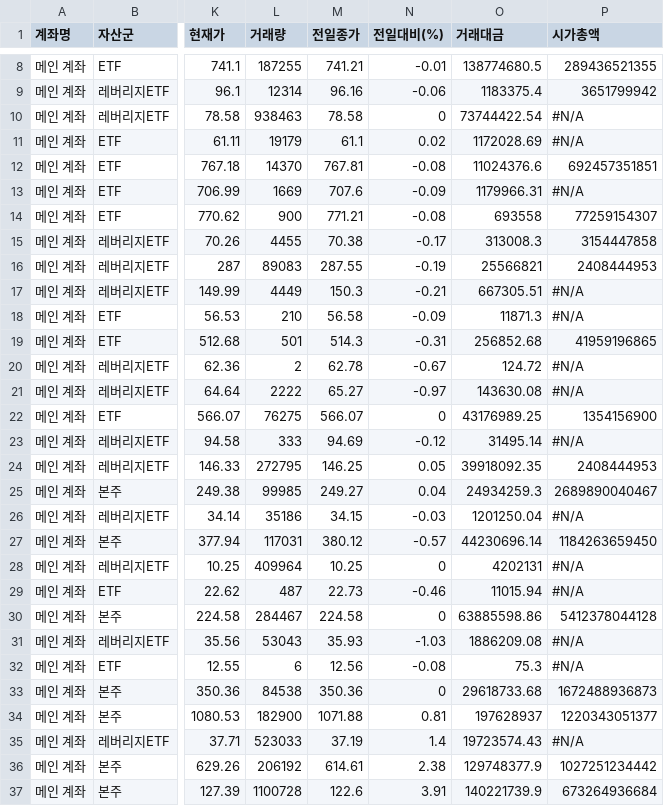
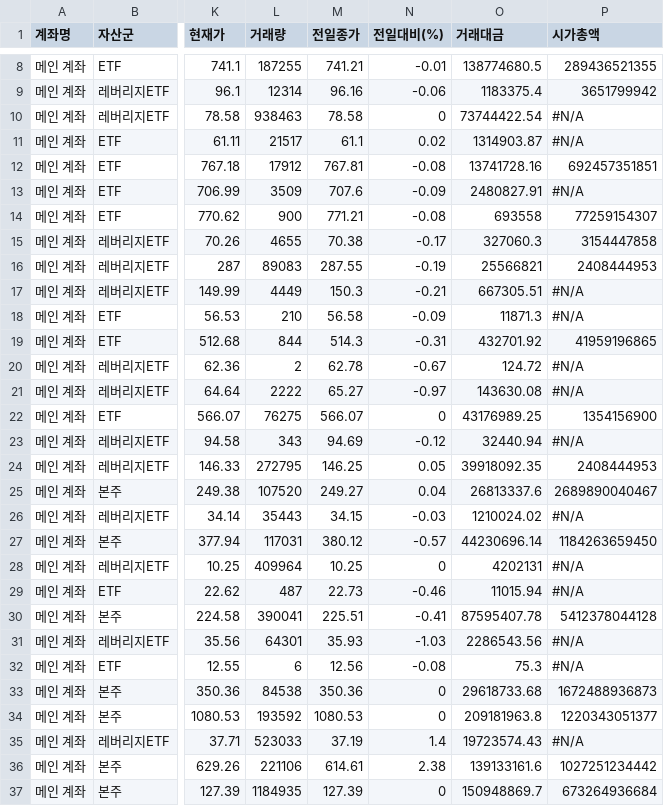
Before and after one commit to yr857511-cpu/INVESTLAB, a CSV file: sheet.csv, drawn as a sheet; only a part is shown, gaps mark what is left out; the diff covers the shown part only; the diff names each change by its address in the sheet, - before the commit and + after, or states it on an @@ line.

```diff
--- a/sheet.csv
+++ b/sheet.csv
-L11 (거래량): 19179
+L11 (거래량): 21517
-O11 (거래대금): 1172028.69
+O11 (거래대금): 1314903.87
-L12 (거래량): 14370
+L12 (거래량): 17912
-O12 (거래대금): 11024376.6
+O12 (거래대금): 13741728.16
-L13 (거래량): 1669
+L13 (거래량): 3509
-O13 (거래대금): 1179966.31
+O13 (거래대금): 2480827.91
-L15 (거래량): 4455
+L15 (거래량): 4655
-O15 (거래대금): 313008.3
+O15 (거래대금): 327060.3
-L19 (거래량): 501
+L19 (거래량): 844
-O19 (거래대금): 256852.68
+O19 (거래대금): 432701.92
-L23 (거래량): 333
+L23 (거래량): 343
-O23 (거래대금): 31495.14
+O23 (거래대금): 32440.94
-L25 (거래량): 99985
+L25 (거래량): 107520
-O25 (거래대금): 24934259.3
+O25 (거래대금): 26813337.6
-L26 (거래량): 35186
+L26 (거래량): 35443
-O26 (거래대금): 1201250.04
+O26 (거래대금): 1210024.02
-L30 (거래량): 284467
+L30 (거래량): 390041
-M30 (전일종가): 224.58
+M30 (전일종가): 225.51
-N30 (전일대비(%)): 0
+N30 (전일대비(%)): -0.41
-O30 (거래대금): 63885598.86
+O30 (거래대금): 87595407.78
-L31 (거래량): 53043
+L31 (거래량): 64301
-O31 (거래대금): 1886209.08
+O31 (거래대금): 2286543.56
-L34 (거래량): 182900
+L34 (거래량): 193592
-M34 (전일종가): 1071.88
+M34 (전일종가): 1080.53
-N34 (전일대비(%)): 0.81
+N34 (전일대비(%)): 0
-O34 (거래대금): 197628937
+O34 (거래대금): 209181963.8
-L36 (거래량): 206192
+L36 (거래량): 221106
-O36 (거래대금): 129748377.9
+O36 (거래대금): 139133161.6
-L37 (거래량): 1100728
+L37 (거래량): 1184935
-M37 (전일종가): 122.6
+M37 (전일종가): 127.39
-N37 (전일대비(%)): 3.91
+N37 (전일대비(%)): 0
-O37 (거래대금): 140221739.9
+O37 (거래대금): 150948869.7
```
Also changed, not shown: 46 edited cells elsewhere in this file.
